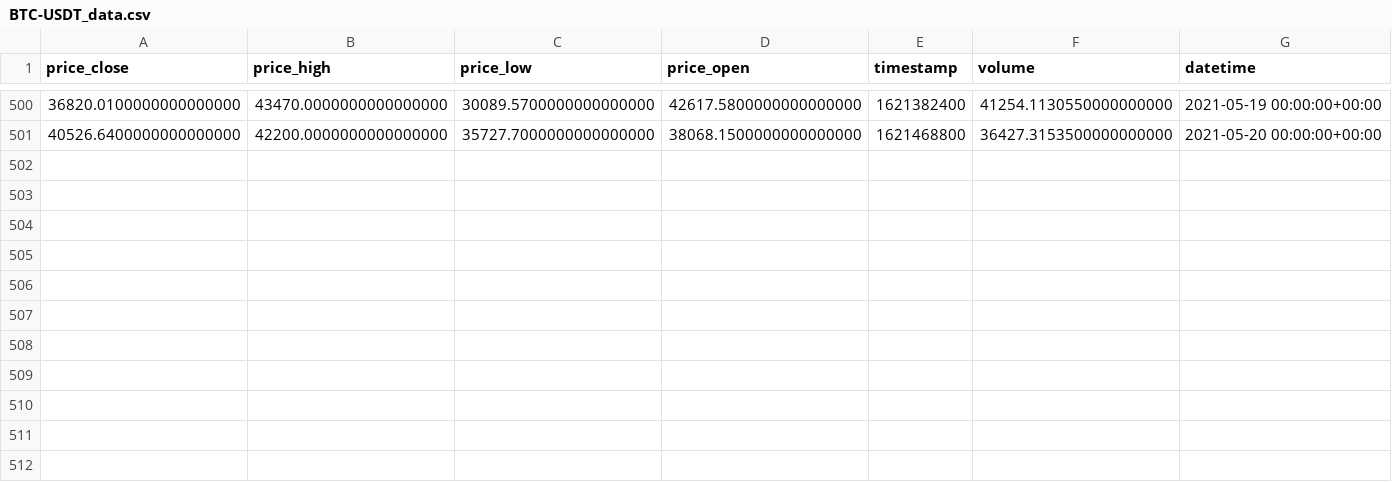
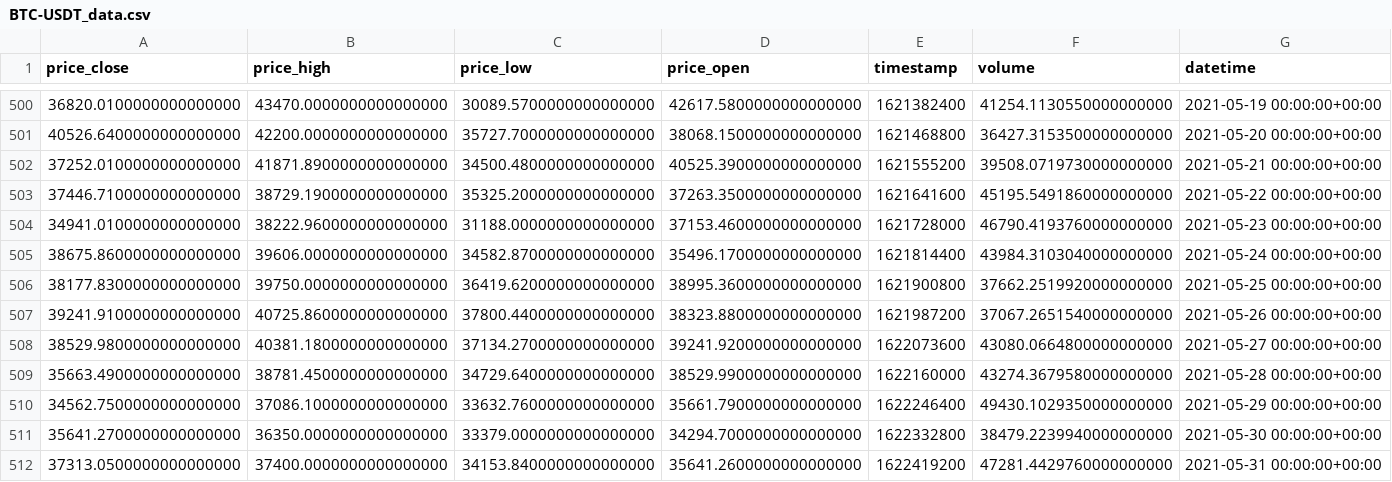
Before and after one commit to eervin123/onramp-research, a CSV file: datafiles/BTC-USDT_data.csv, drawn as a sheet; only a part is shown, gaps mark what is left out.

Commit message:
Updated data as of June1

```diff
--- a/datafiles/BTC-USDT_data.csv
+++ b/datafiles/BTC-USDT_data.csv
@@ -501 +501,12 @@ price_close,price_high,price_low,price_open,timestamp,volume,datetime
 40526.6400000000000000,42200.0000000000000000,35727.7000000000000000,38068.1500000000000000,1621468800,36427.3153500000000000,2021-05-20 00:00:00+00:00
+37252.0100000000000000,41871.8900000000000000,34500.4800000000000000,40525.3900000000000000,1621555200,39508.0719730000000000,2021-05-21 00:00:00+00:00
+37446.7100000000000000,38729.1900000000000000,35325.2000000000000000,37263.3500000000000000,1621641600,45195.5491860000000000,2021-05-22 00:00:00+00:00
+34941.0100000000000000,38222.9600000000000000,31188.0000000000000000,37153.4600000000000000,1621728000,46790.4193760000000000,2021-05-23 00:00:00+00:00
+38675.8600000000000000,39606.0000000000000000,34582.8700000000000000,35496.1700000000000000,1621814400,43984.3103040000000000,2021-05-24 00:00:00+00:00
+38177.8300000000000000,39750.0000000000000000,36419.6200000000000000,38995.3600000000000000,1621900800,37662.2519920000000000,2021-05-25 00:00:00+00:00
+39241.9100000000000000,40725.8600000000000000,37800.4400000000000000,38323.8800000000000000,1621987200,37067.2651540000000000,2021-05-26 00:00:00+00:00
+38529.9800000000000000,40381.1800000000000000,37134.2700000000000000,39241.9200000000000000,1622073600,43080.0664800000000000,2021-05-27 00:00:00+00:00
+35663.4900000000000000,38781.4500000000000000,34729.6400000000000000,38529.9900000000000000,1622160000,43274.3679580000000000,2021-05-28 00:00:00+00:00
+34562.7500000000000000,37086.1000000000000000,33632.7600000000000000,35661.7900000000000000,1622246400,49430.1029350000000000,2021-05-29 00:00:00+00:00
+35641.2700000000000000,36350.0000000000000000,33379.0000000000000000,34294.7000000000000000,1622332800,38479.2239940000000000,2021-05-30 00:00:00+00:00
+37313.0500000000000000,37400.0000000000000000,34153.8400000000000000,35641.2600000000000000,1622419200,47281.4429760000000000,2021-05-31 00:00:00+00:00
```
Also changed, not shown: datafiles/BCHABC-USDT_data.csv, datafiles/BNB-USDT_data.csv, 8 other files.
